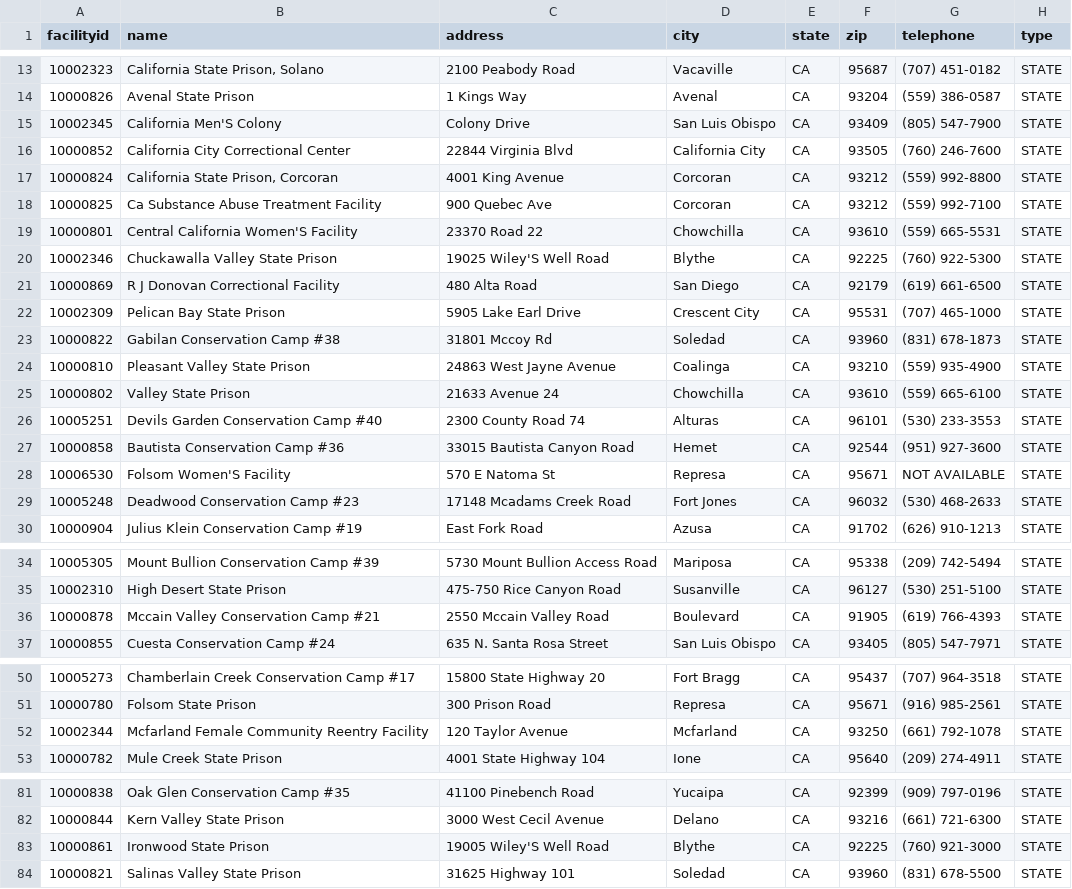
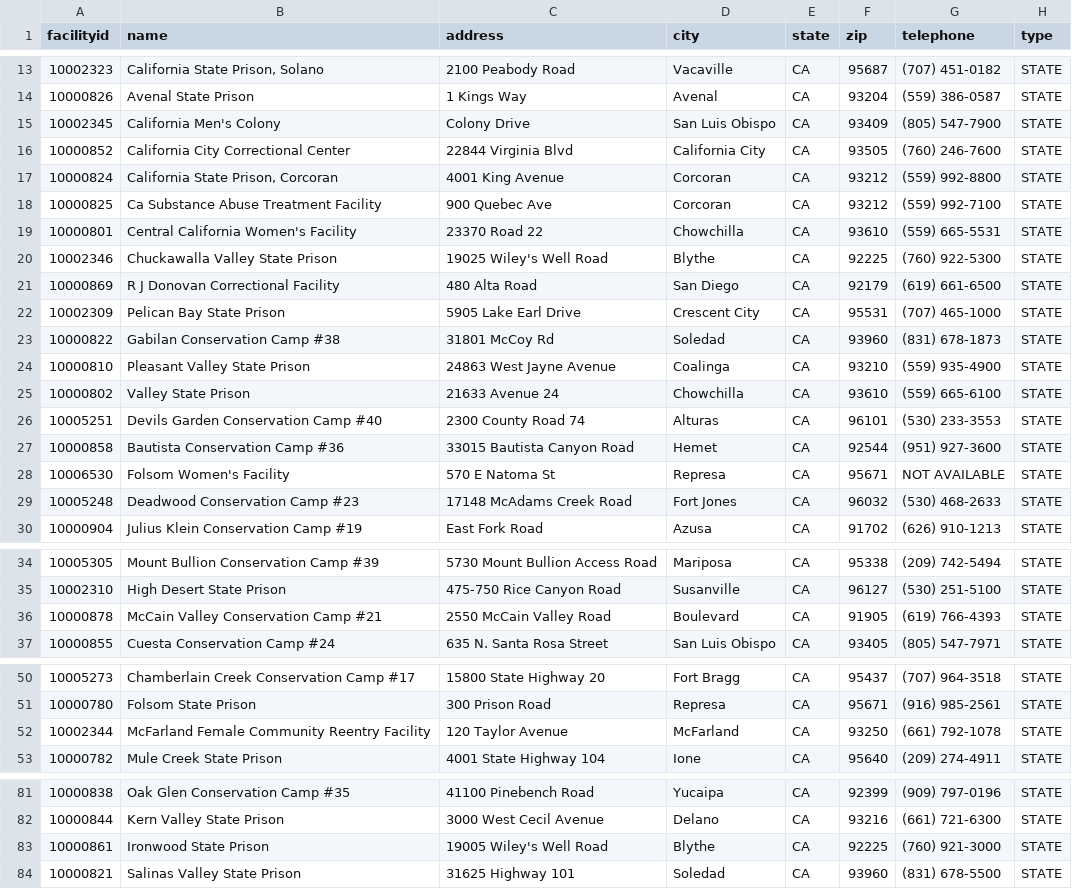
Before and after one commit to mbecica/ca_prison_climate_justice, a CSV file: data/cdcr/cdcr_facilities.csv, drawn as a sheet; only a part is shown, gaps mark what is left out; the diff names each change by its address in the sheet, - before the commit and + after, or states it on an @@ line.

Commit message:
fixing name case issues

```diff
--- a/data/cdcr/cdcr_facilities.csv
+++ b/data/cdcr/cdcr_facilities.csv
-B15 (name): California Men'S Colony
+B15 (name): California Men's Colony
-B19 (name): Central California Women'S Facility
+B19 (name): Central California Women's Facility
-C20 (address): 19025 Wiley'S Well Road
+C20 (address): 19025 Wiley's Well Road
-C23 (address): 31801 Mccoy Rd
+C23 (address): 31801 McCoy Rd
-B28 (name): Folsom Women'S Facility
+B28 (name): Folsom Women's Facility
-C29 (address): 17148 Mcadams Creek Road
+C29 (address): 17148 McAdams Creek Road
-B36 (name): Mccain Valley Conservation Camp #21
+B36 (name): McCain Valley Conservation Camp #21
-C36 (address): 2550 Mccain Valley Road
+C36 (address): 2550 McCain Valley Road
-B52 (name): Mcfarland Female Community Reentry Facility
+B52 (name): McFarland Female Community Reentry Facility
-D52 (city): Mcfarland
+D52 (city): McFarland
-C83 (address): 19005 Wiley'S Well Road
+C83 (address): 19005 Wiley's Well Road
```
Also changed, not shown: 3 other files.
